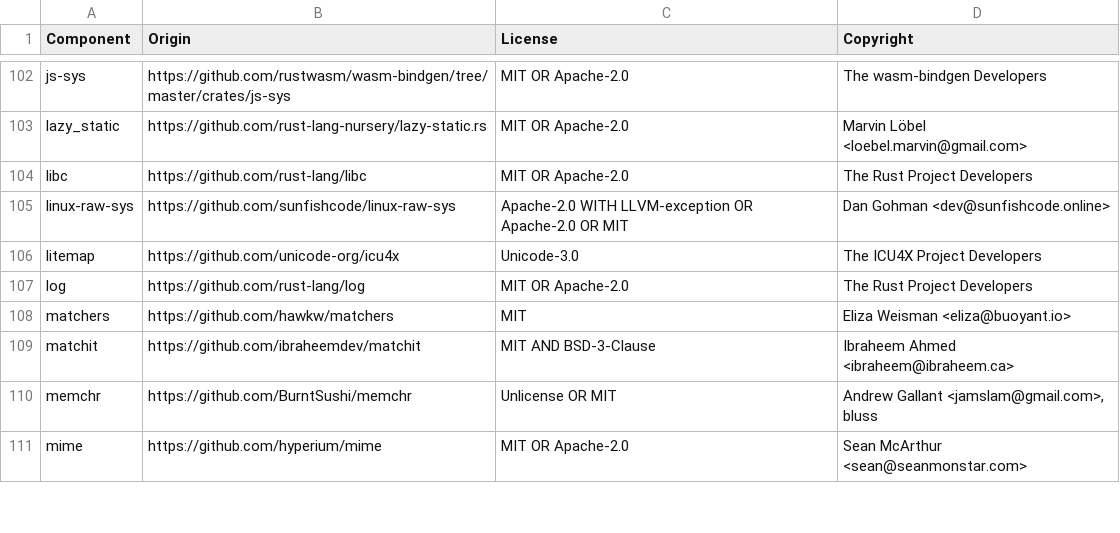
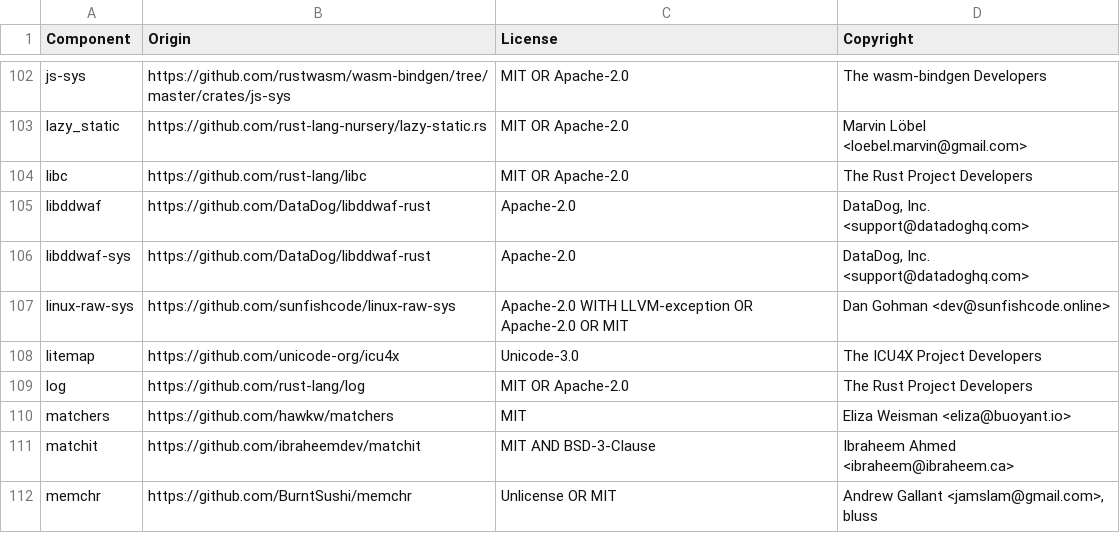
Before and after one commit to DataDog/datadog-lambda-extension, a CSV file: bottlecap/LICENSE-3rdparty.csv, drawn as a sheet; only a part is shown, gaps mark what is left out; the shorter side is filled out with more unchanged rows.

Commit message:
chore: prepare bottlecap for libddwaf integration
- Add the `libddwaf` crate to `bottlecap` dependencies
- Modify the `Dockerfile.bottlecap.*compile` images so they include the relevant
  new dependencies and/or `RUSTFLAGS` required
  - Add a `.dockerignore` file to make context smaller and hence faster to
    transfer
  - Use bind-mounts to build the binary image without copying the source code as
    much
- Update the `LICENSE-3rdparty.csv` file to mention the new dependencies

```diff
--- a/bottlecap/LICENSE-3rdparty.csv
+++ b/bottlecap/LICENSE-3rdparty.csv
@@ -104,2 +104,4 @@ lazy_static,https://github.com/rust-lang-nursery/lazy-static.rs,MIT OR Apache-2.
 libc,https://github.com/rust-lang/libc,MIT OR Apache-2.0,The Rust Project Developers
+libddwaf,https://github.com/DataDog/libddwaf-rust,Apache-2.0,"DataDog, Inc. <support@datadoghq.com>"
+libddwaf-sys,https://github.com/DataDog/libddwaf-rust,Apache-2.0,"DataDog, Inc. <support@datadoghq.com>"
 linux-raw-sys,https://github.com/sunfishcode/linux-raw-sys,Apache-2.0 WITH LLVM-exception OR Apache-2.0 OR MIT,Dan Gohman <dev@sunfishcode.online>
```
Also changed, not shown: 9 other files.
